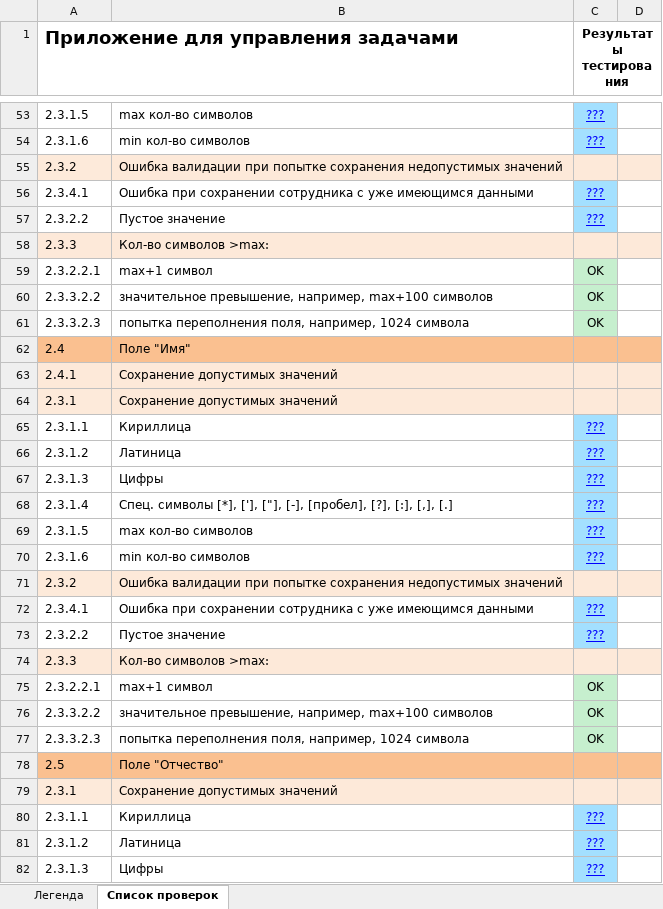
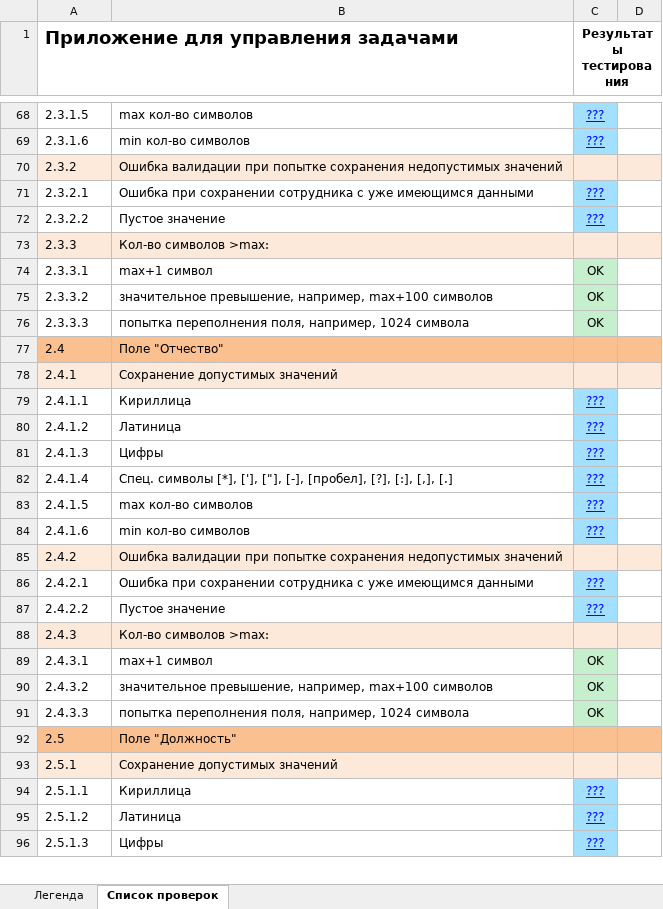
Before and after one commit to kseniyalikhanova/software-testing-course, an Excel workbook: lab4/Чек-лист.xlsx, sheet Список проверок, drawn as a sheet; only a part is shown, gaps mark what is left out; values as stored, in another font and other column widths than the file's, no borders; removed rows and columns are numbered as before the commit, all else as after; the diff covers the shown part only; the diff names each change by its address in the sheet, - before the commit and + after, or states it on an @@ line.

```diff
--- a/lab4/Чек-лист.xlsx (sheet Список проверок)
+++ b/lab4/Чек-лист.xlsx (sheet Список проверок)
-A71: 2.3.4.1
+A71: 2.3.2.1
-A74: 2.3.2.2.1
+A74: 2.3.3.1
-A75: 2.3.3.2.2
+A75: 2.3.3.2
-A76: 2.3.3.2.3
+A76: 2.3.3.3
-B77: Поле "Имя"
+B77: Поле "Отчество"
-row 64: 2.3.1 | Сохранение допустимых значений
-A79: 2.3.1.1
+A79: 2.4.1.1
-A80: 2.3.1.2
+A80: 2.4.1.2
-A81: 2.3.1.3
+A81: 2.4.1.3
-A82: 2.3.1.4
+A82: 2.4.1.4
-A83: 2.3.1.5
+A83: 2.4.1.5
-A84: 2.3.1.6
+A84: 2.4.1.6
-A85: 2.3.2
+A85: 2.4.2
-A86: 2.3.4.1
+A86: 2.4.2.1
-A87: 2.3.2.2
+A87: 2.4.2.2
-A88: 2.3.3
+A88: 2.4.3
-A89: 2.3.2.2.1
+A89: 2.4.3.1
-A90: 2.3.3.2.2
+A90: 2.4.3.2
-A91: 2.3.3.2.3
+A91: 2.4.3.3
-B92: Поле "Отчество"
+B92: Поле "Должность"
-A93: 2.3.1
+A93: 2.5.1
-A94: 2.3.1.1
+A94: 2.5.1.1
-A95: 2.3.1.2
+A95: 2.5.1.2
-A96: 2.3.1.3
+A96: 2.5.1.3
```
Also changed, not shown: other rows of this sheet.
